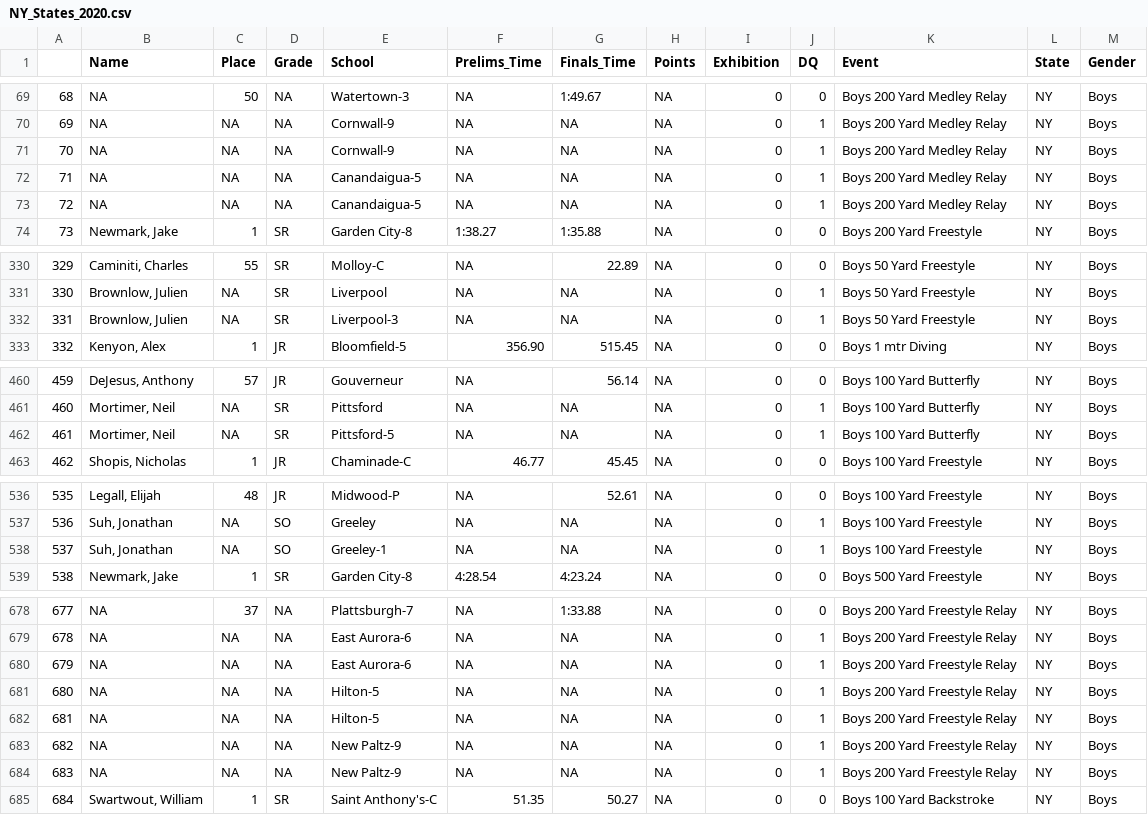
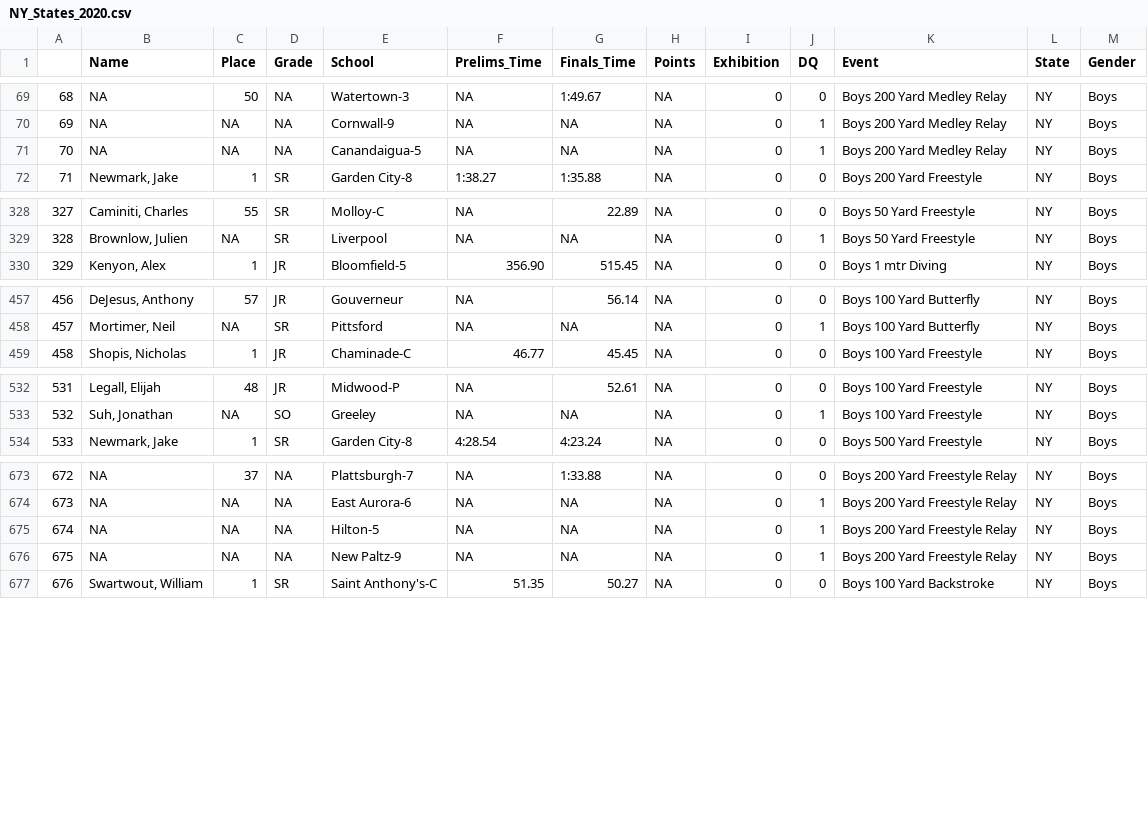
Before and after one commit to gpilgrim2670/Pilgrim_Data, a CSV file: NY_States_2020.csv, drawn as a sheet; only a part is shown, gaps mark what is left out; removed rows and columns are numbered as before the commit, all else as after; the diff covers the shown part only; the diff names each change by its address in the sheet, - before the commit and + after, or states it on an @@ line.

Commit message:
NY checked

```diff
--- a/NY_States_2020.csv
+++ b/NY_States_2020.csv
-row 71: 70 | NA | NA | NA | Cornwall-9 | NA | NA | NA | 0 | 1 | Boys 200 Yard Medley Relay | NY | Boys
-row 72: 71 | NA | NA | NA | Canandaigua-5 | NA | NA | NA | 0 | 1 | Boys 200 Yard Medley Relay | NY | Boys
@@ column A renumbered between rows 71 and 1999 @@
-row 332: 331 | Brownlow, Julien | NA | SR | Liverpool-3 | NA | NA | NA | 0 | 1 | Boys 50 Yard Freestyle | NY | Boys
-row 462: 461 | Mortimer, Neil | NA | SR | Pittsford-5 | NA | NA | NA | 0 | 1 | Boys 100 Yard Butterfly | NY | Boys
-row 538: 537 | Suh, Jonathan | NA | SO | Greeley-1 | NA | NA | NA | 0 | 1 | Boys 100 Yard Freestyle | NY | Boys
-row 680: 679 | NA | NA | NA | East Aurora-6 | NA | NA | NA | 0 | 1 | Boys 200 Yard Freestyle Relay | NY | Boys
-row 682: 681 | NA | NA | NA | Hilton-5 | NA | NA | NA | 0 | 1 | Boys 200 Yard Freestyle Relay | NY | Boys
-row 683: 682 | NA | NA | NA | New Paltz-9 | NA | NA | NA | 0 | 1 | Boys 200 Yard Freestyle Relay | NY | Boys
```
Also changed, not shown: 4 removed rows elsewhere in this file.
